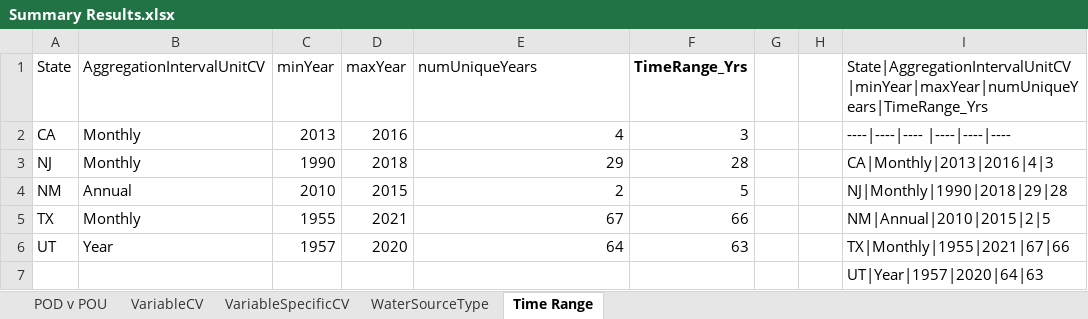
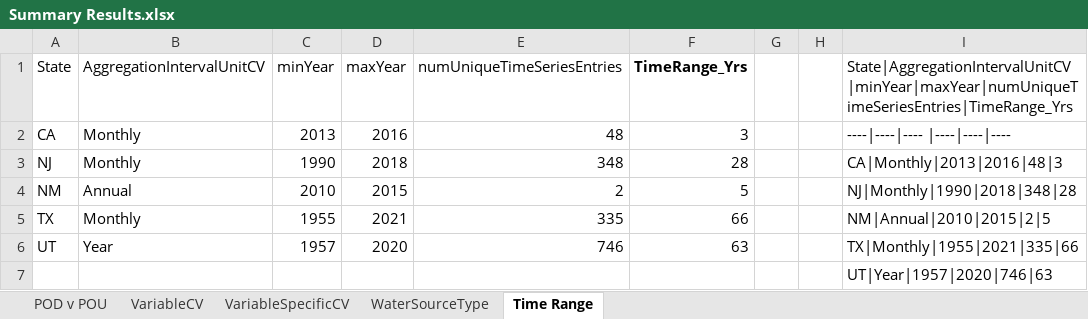
Before and after one commit to WSWCWaterDataExchange/WaDE-Side-Projects, an Excel workbook: 20221025 Summary of SSPS/Summary Results.xlsx, sheet Time Range, drawn as a sheet; values as stored, in another font and other column widths than the file's, no borders; the diff names each change by its address in the sheet, - before the commit and + after, or states it on an @@ line.

Commit message:
update. changed count to include unique time series entries.

```diff
--- a/20221025 Summary of SSPS/Summary Results.xlsx (sheet Time Range)
+++ b/20221025 Summary of SSPS/Summary Results.xlsx (sheet Time Range)
-E1: numUniqueYears
+E1: numUniqueTimeSeriesEntries
-I1: State|AggregationIntervalUnitCV |minYear|maxYear|numUniqueYears|TimeRange_Yrs
+I1: State|AggregationIntervalUnitCV |minYear|maxYear|numUniqueTimeSeriesEntries|TimeRange_Yrs
-E2 (numUniqueTimeSeriesEntries): 4
+E2 (numUniqueTimeSeriesEntries): 48
-E3 (numUniqueTimeSeriesEntries): 29
+E3 (numUniqueTimeSeriesEntries): 348
-I3: CA|Monthly|2013|2016|4|3
+I3: CA|Monthly|2013|2016|48|3
-I4: NJ|Monthly|1990|2018|29|28
+I4: NJ|Monthly|1990|2018|348|28
-E5 (numUniqueTimeSeriesEntries): 67
+E5 (numUniqueTimeSeriesEntries): 335
-E6 (numUniqueTimeSeriesEntries): 64
+E6 (numUniqueTimeSeriesEntries): 746
-I6: TX|Monthly|1955|2021|67|66
+I6: TX|Monthly|1955|2021|335|66
-I7: UT|Year|1957|2020|64|63
+I7: UT|Year|1957|2020|746|63
```
Also changed, not shown: 2 other files.
